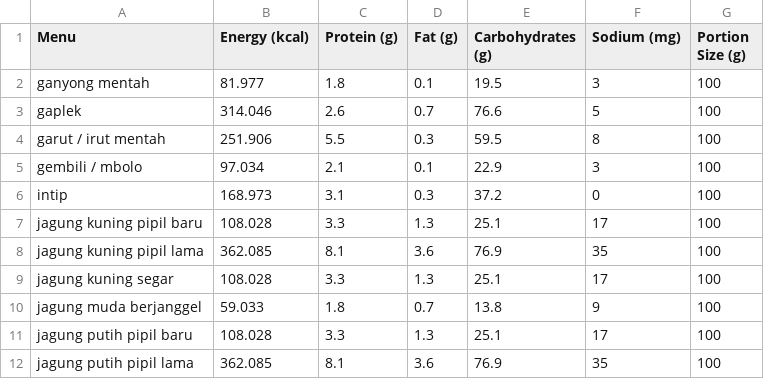
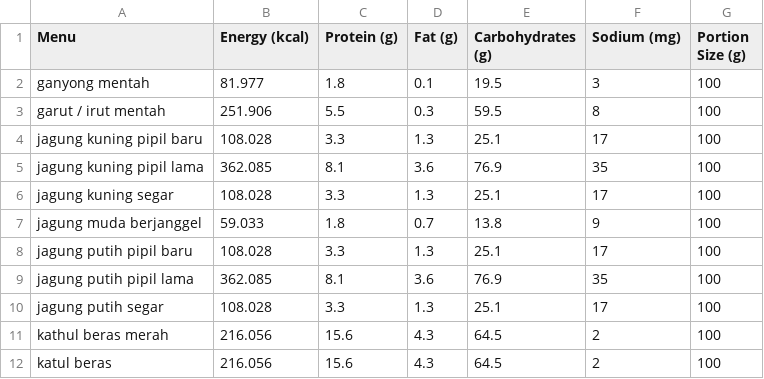
Before and after one commit to fmpangestu/food, a CSV file: public/foods.csv, drawn as a sheet; only a part is shown; the shorter side is filled out with more unchanged rows; the diff names each change by its address in the sheet, - before the commit and + after, or states it on an @@ line.

```diff
--- a/public/foods.csv
+++ b/public/foods.csv
-row 3: gaplek | 314.046 | 2.6 | 0.7 | 76.6 | 5 | 100
-row 5: gembili / mbolo | 97.034 | 2.1 | 0.1 | 22.9 | 3 | 100
-row 6: intip | 168.973 | 3.1 | 0.3 | 37.2 | 0 | 100
```
Also changed, not shown: 1 other file.
